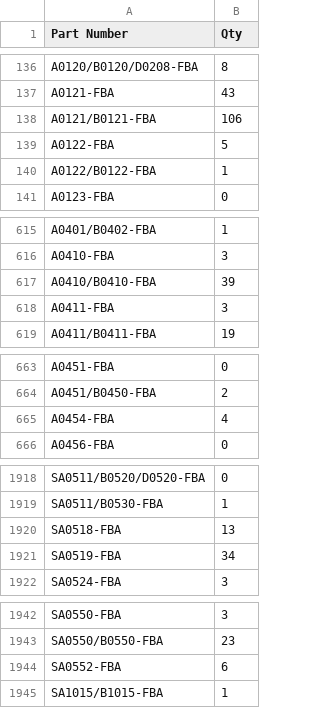
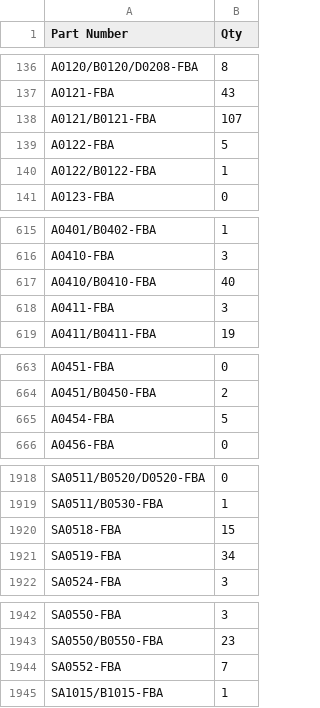
Before and after one commit to DanielGuardado/parts_report, a CSV file: data/PickupReport.csv, drawn as a sheet; only a part is shown, gaps mark what is left out.

```diff
--- a/data/PickupReport.csv
+++ b/data/PickupReport.csv
@@ -137,3 +137,3 @@ A0120/B0120/D0208-FBA,8
 A0121-FBA,43
-A0121/B0121-FBA,106
+A0121/B0121-FBA,107
 A0122-FBA,5
@@ -616,3 +616,3 @@ A0401/B0402-FBA,1
 A0410-FBA,3
-A0410/B0410-FBA,39
+A0410/B0410-FBA,40
 A0411-FBA,3
@@ -664,3 +664,3 @@ A0451-FBA,0
 A0451/B0450-FBA,2
-A0454-FBA,4
+A0454-FBA,5
 A0456-FBA,0
@@ -1919,3 +1919,3 @@ SA0511/B0520/D0520-FBA,0
 SA0511/B0530-FBA,1
-SA0518-FBA,13
+SA0518-FBA,15
 SA0519-FBA,34
@@ -1943,3 +1943,3 @@ SA0550-FBA,3
 SA0550/B0550-FBA,23
-SA0552-FBA,6
+SA0552-FBA,7
 SA1015/B1015-FBA,1
```
Also changed, not shown: 5 other files.
